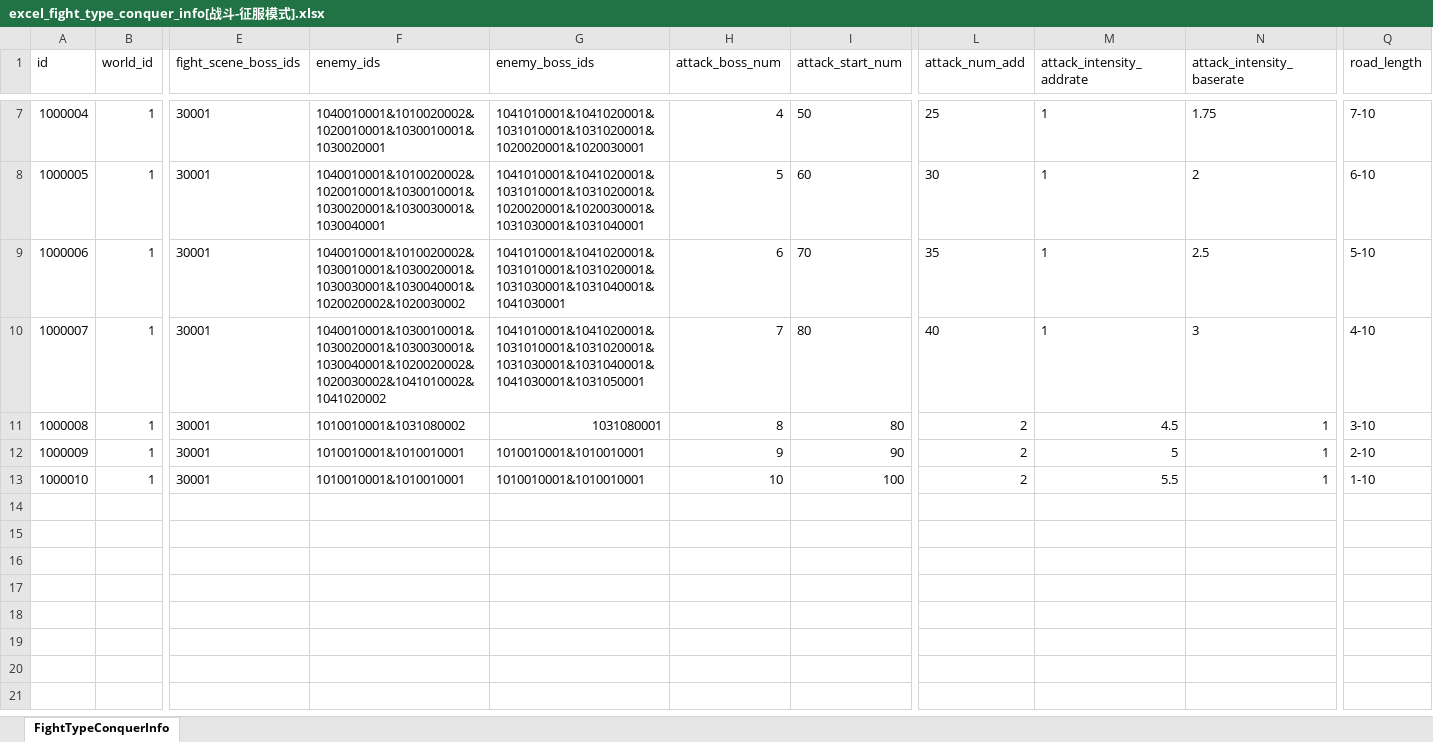
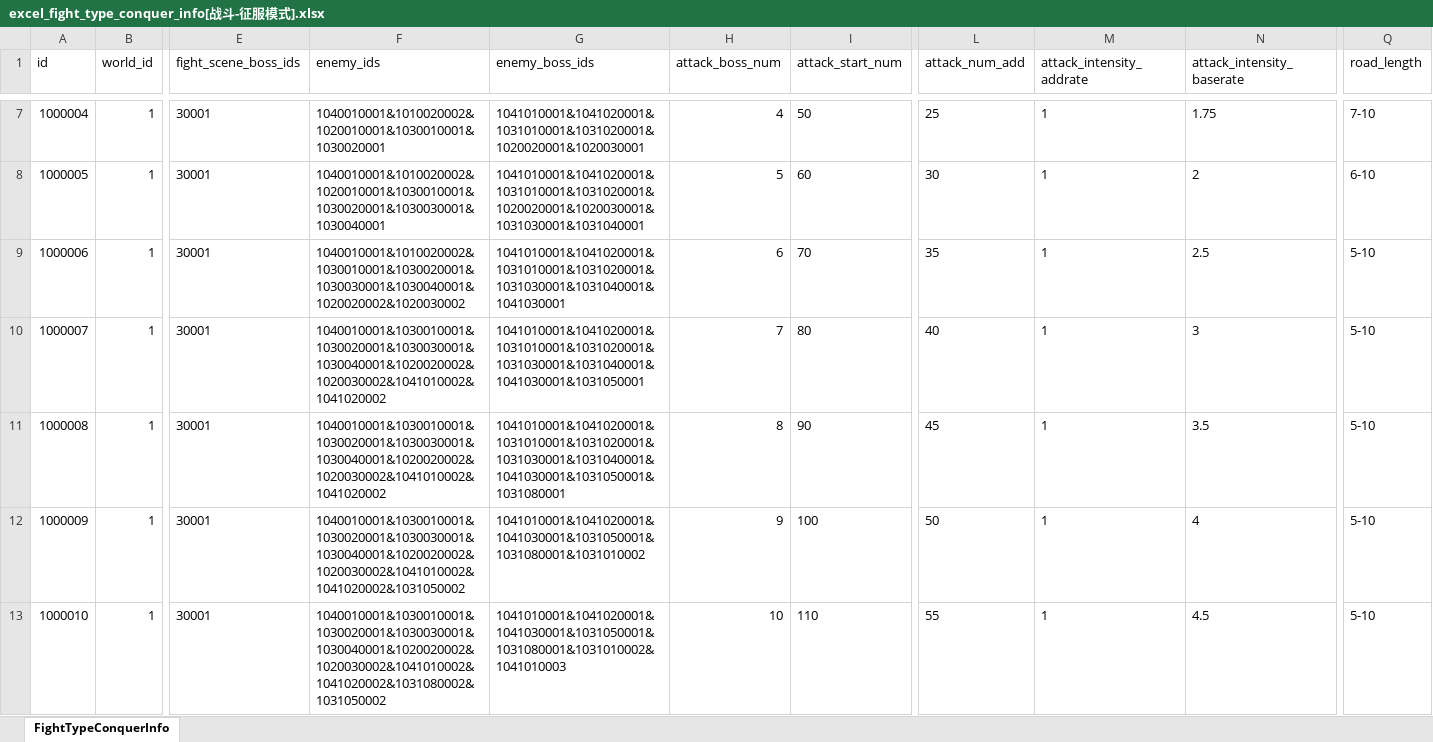
Before and after one commit to wobushiren79/DemonLordRoguelike, an Excel workbook: Demon Lord Roguelike/Assets/Data/Excel/excel_fight_type_conquer_info[战斗-征服模式].xlsx, sheet FightTypeConquerInfo, drawn as a sheet; only a part is shown, gaps mark what is left out; values as stored, in another font and other column widths than the file's, no borders; the diff names each change by its address in the sheet, - before the commit and + after, or states it on an @@ line.

```diff
--- a/Demon Lord Roguelike/Assets/Data/Excel/excel_fight_type_conquer_info[战斗-征服模式].xlsx (sheet FightTypeConquerInfo)
+++ b/Demon Lord Roguelike/Assets/Data/Excel/excel_fight_type_conquer_info[战斗-征服模式].xlsx (sheet FightTypeConquerInfo)
-Q10 (road_length): 4-10
+Q10 (road_length): 5-10
-F11 (enemy_ids): 1010010001&1031080002
+F11 (enemy_ids): 1040010001&1030010001&1030020001&1030030001&1030040001&1020020002&1020030002&1041010002&1041020002
-G11 (enemy_boss_ids): 1031080001
+G11 (enemy_boss_ids): 1041010001&1041020001&1031010001&1031020001&1031030001&1031040001&1041030001&1031050001&1031080001
-I11 (attack_start_num): 80
+I11 (attack_start_num): 90
-L11 (attack_num_add): 2
+L11 (attack_num_add): 45
-M11 (attack_intensity_addrate): 4.5
+M11 (attack_intensity_addrate): 1
-N11 (attack_intensity_baserate): 1
+N11 (attack_intensity_baserate): 3.5
-Q11 (road_length): 3-10
+Q11 (road_length): 5-10
-F12 (enemy_ids): 1010010001&1010010001
+F12 (enemy_ids): 1040010001&1030010001&1030020001&1030030001&1030040001&1020020002&1020030002&1041010002&1041020002&1031050002
-G12 (enemy_boss_ids): 1010010001&1010010001
+G12 (enemy_boss_ids): 1041010001&1041020001&1041030001&1031050001&1031080001&1031010002
-I12 (attack_start_num): 90
+I12 (attack_start_num): 100
-L12 (attack_num_add): 2
+L12 (attack_num_add): 50
-M12 (attack_intensity_addrate): 5
+M12 (attack_intensity_addrate): 1
-N12 (attack_intensity_baserate): 1
+N12 (attack_intensity_baserate): 4
-Q12 (road_length): 2-10
+Q12 (road_length): 5-10
-F13 (enemy_ids): 1010010001&1010010001
+F13 (enemy_ids): 1040010001&1030010001&1030020001&1030030001&1030040001&1020020002&1020030002&1041010002&1041020002&1031080002&1031050002
-G13 (enemy_boss_ids): 1010010001&1010010001
+G13 (enemy_boss_ids): 1041010001&1041020001&1041030001&1031050001&1031080001&1031010002&1041010003
-I13 (attack_start_num): 100
+I13 (attack_start_num): 110
-L13 (attack_num_add): 2
+L13 (attack_num_add): 55
-M13 (attack_intensity_addrate): 5.5
+M13 (attack_intensity_addrate): 1
-N13 (attack_intensity_baserate): 1
+N13 (attack_intensity_baserate): 4.5
-Q13 (road_length): 1-10
+Q13 (road_length): 5-10
```
Also changed, not shown: Demon Lord Roguelike/Assets/Data/Excel/excel_language[多语言_FrameWork].xlsx, Demon Lord Roguelike/Assets/Data/Excel/excel_npc_info[NPC信息].xlsx, 16 other files.
